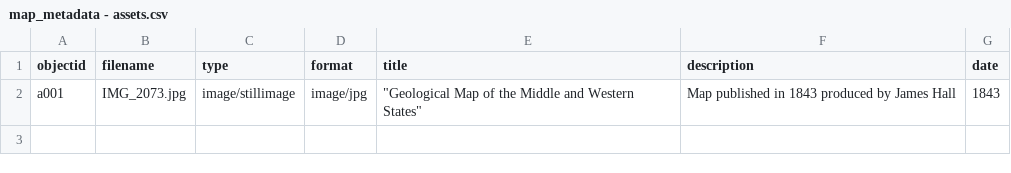
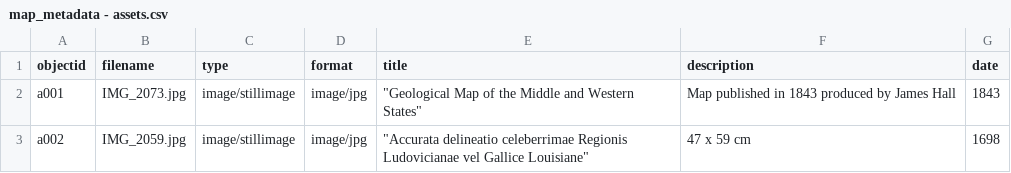
Before and after one commit to sashartm/map_library, a CSV file: assets/map_metadata - assets.csv, drawn as a sheet; the diff names each change by its address in the sheet, - before the commit and + after, or states it on an @@ line.

Commit message:
Update map_metadata - assets.csv

```diff
--- a/assets/map_metadata - assets.csv
+++ b/assets/map_metadata - assets.csv
+row 3: a002 | IMG_2059.jpg | image/stillimage | image/jpg | "Accurata delineatio celeberrimae Regionis Ludovicianae vel Gallice Louisiane" | 47 x 59 cm | 1698
```
